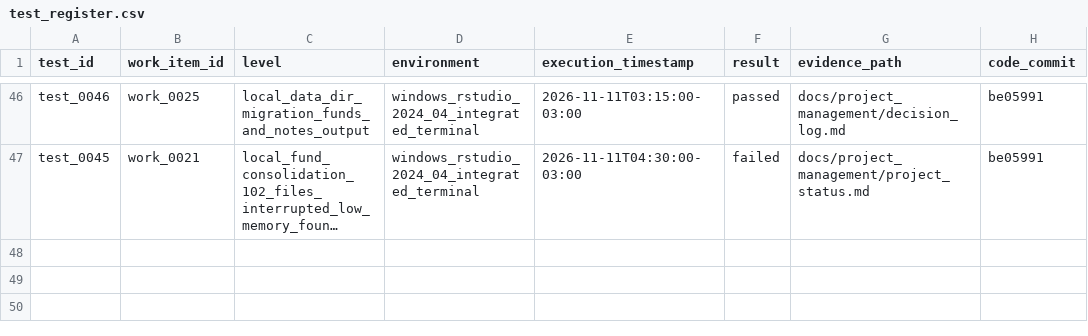
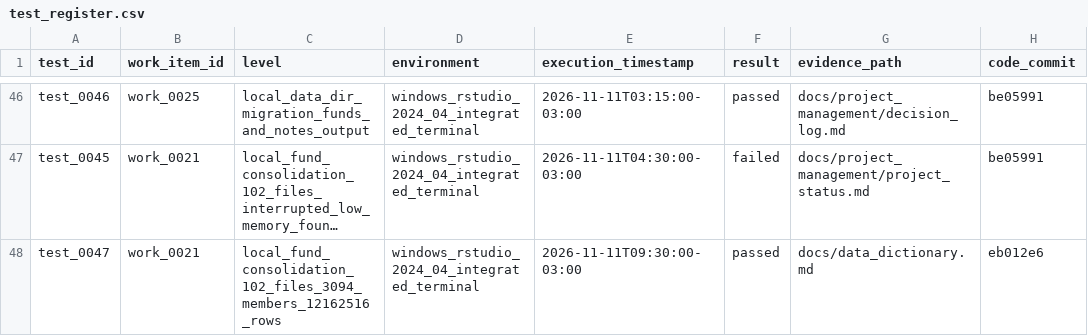
Before and after one commit to amarallr/taxminer, a CSV file: docs/project_management/test_register.csv, drawn as a sheet; only a part is shown, gaps mark what is left out; long unchanged cells end in …; the diff names each change by its address in the sheet, - before the commit and + after, or states it on an @@ line.

```diff
--- a/docs/project_management/test_register.csv
+++ b/docs/project_management/test_register.csv
+row 48: test_0047 | work_0021 | local_fund_consolidation_102_files_3094_members_12162516_rows | windows_rstudio_2024_04_integrated_terminal | 2026-11-11T09:30:00-03:00 | passed | docs/data_dictionary.md | eb012e6
```
Also changed, not shown: docs/project_management/work_items.csv, 7 other files.
